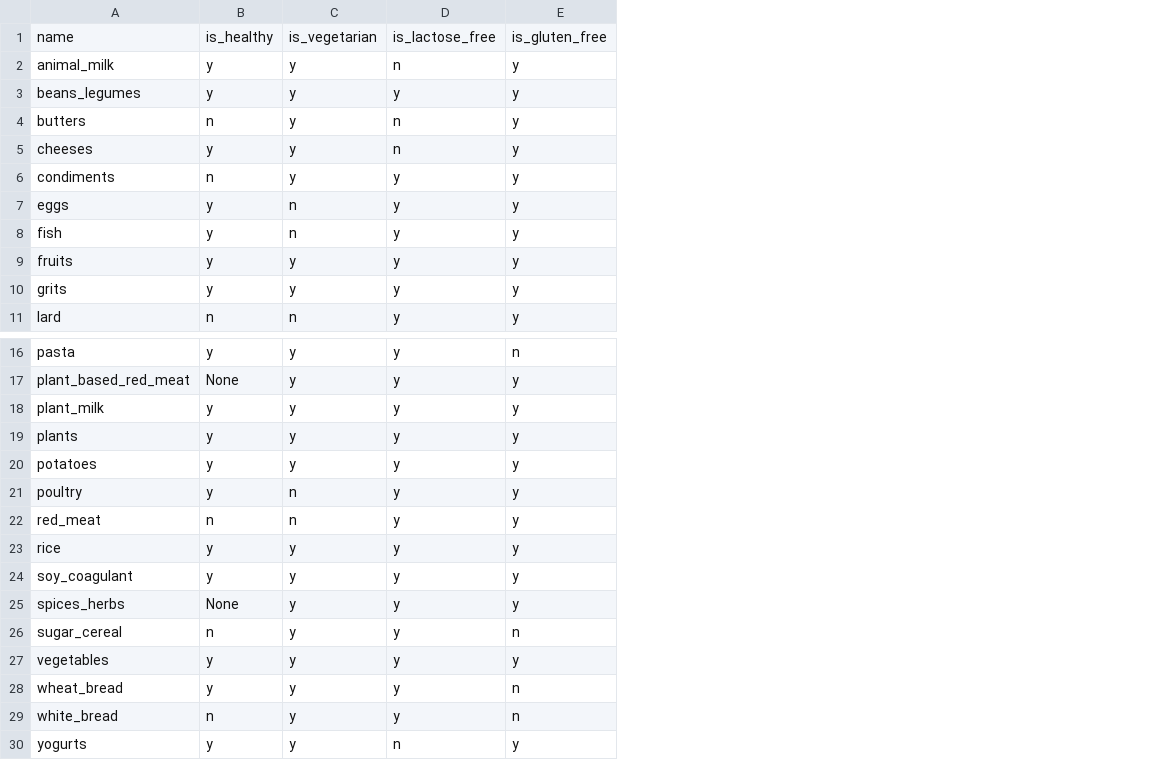
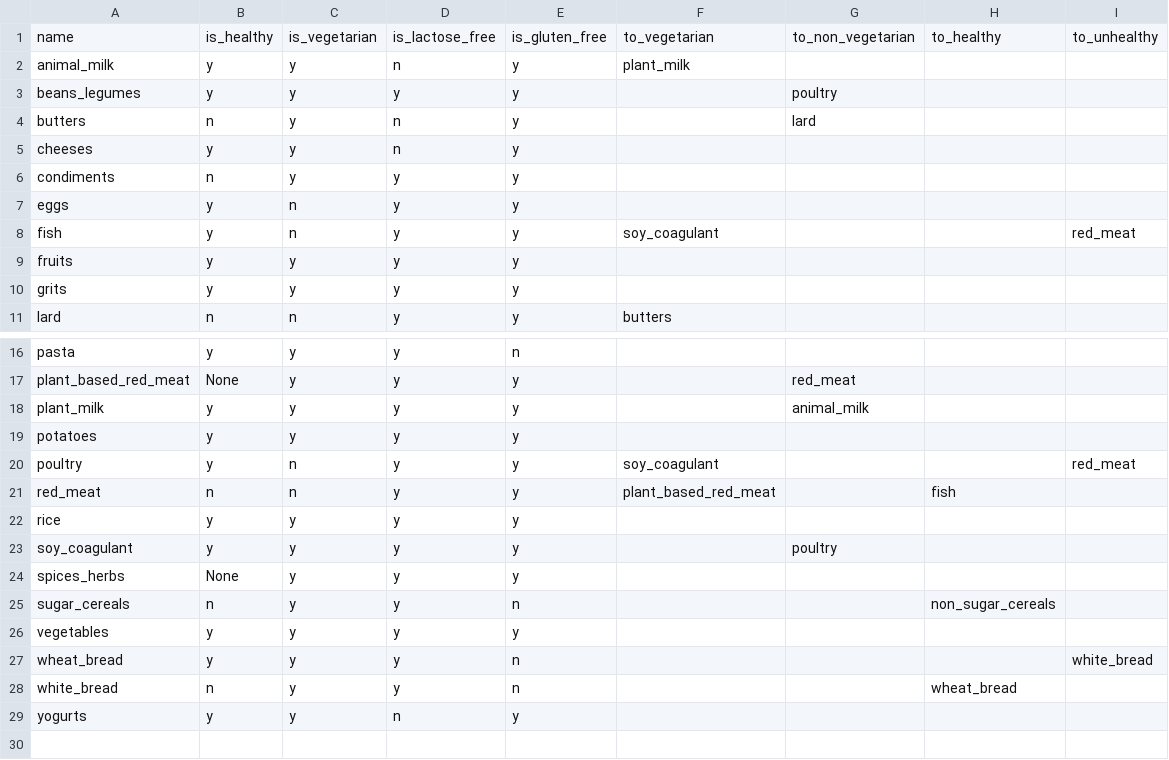
Before and after one commit to MarkoSterbentz/nlp-recipe-chatbot, a CSV file: configs/ingredient_type_properties.csv, drawn as a sheet; only a part is shown, gaps mark what is left out; removed rows and columns are numbered as before the commit, all else as after; the diff names each change by its address in the sheet, - before the commit and + after, or states it on an @@ line.

Commit message:
Added csv of ingredient type properties. Implemented functions to generate substitution dictionaries for the standard recipe transformations.

```diff
--- a/configs/ingredient_type_properties.csv
+++ b/configs/ingredient_type_properties.csv
+column F, rows 1-11: to_vegetarian | plant_milk |  |  |  |  |  | soy_coagulant |  |  | butters; rows 20-21: soy_coagulant | plant_based_red_meat
+column G, rows 1-4: to_non_vegetarian |  | poultry | lard; rows 17-23: red_meat | animal_milk |  |  |  |  | poultry
+column H, row 1: to_healthy; rows 21-28: fish |  |  |  | non_sugar_cereals |  |  | wheat_bread
+column I, rows 1-8: to_unhealthy |  |  |  |  |  |  | red_meat; rows 20-27: red_meat |  |  |  |  |  |  | white_bread
-row 19: plants | y | y | y | y
-A25: sugar_cereal
+A25: sugar_cereals
```
Also changed, not shown: 5 other files.
